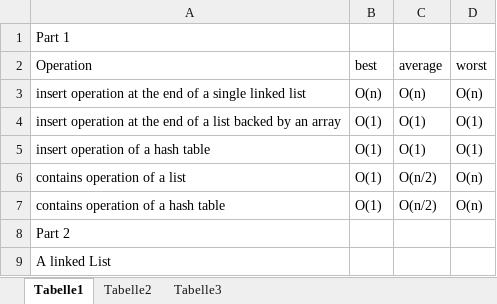
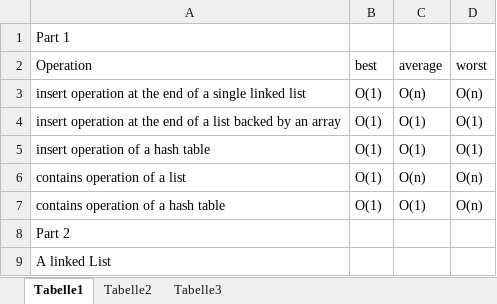
Before and after one commit to PhilipHohendanner/AI, an Excel workbook: assigment0/ai_part_2.xlsx, sheet Tabelle1, drawn as a sheet; values as stored, in another font and other column widths than the file's, no borders; the diff names each change by its address in the sheet, - before the commit and + after, or states it on an @@ line.

Commit message:
Update assigment0/ai_part_2.xlsx

```diff
--- a/assigment0/ai_part_2.xlsx (sheet Tabelle1)
+++ b/assigment0/ai_part_2.xlsx (sheet Tabelle1)
-B3 (best): O(n)
+B3 (best): O(1)
-C6 (average): O(n/2)
+C6 (average): O(n)
-C7 (average): O(n/2)
+C7 (average): O(1)
```
